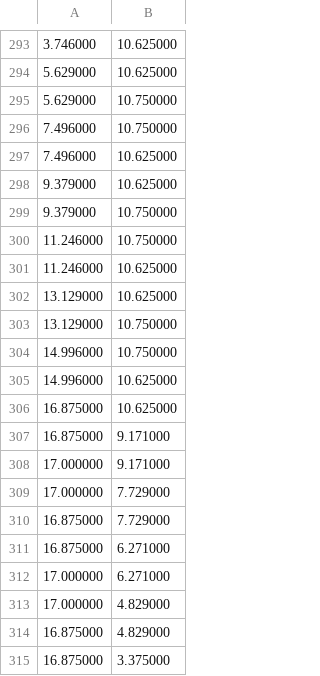
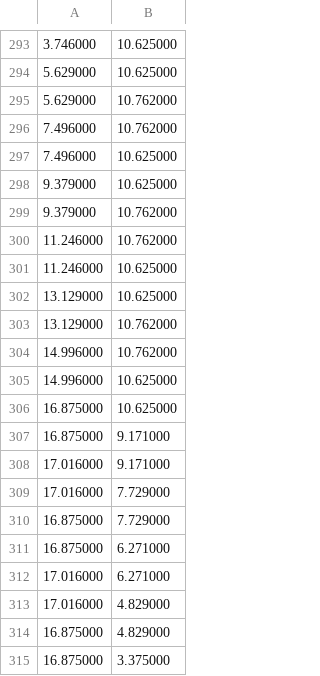
Before and after one commit to eshazen/epic-tools, a CSV file: soldering_kit/boxgen/test.csv, drawn as a sheet; only a part is shown, gaps mark what is left out; the diff covers the shown part only.

```diff
--- a/soldering_kit/boxgen/test.csv
+++ b/soldering_kit/boxgen/test.csv
@@ -294,12 +294,12 @@
 5.629000,10.625000
-5.629000,10.750000
-7.496000,10.750000
+5.629000,10.762000
+7.496000,10.762000
 7.496000,10.625000
 9.379000,10.625000
-9.379000,10.750000
-11.246000,10.750000
+9.379000,10.762000
+11.246000,10.762000
 11.246000,10.625000
 13.129000,10.625000
-13.129000,10.750000
-14.996000,10.750000
+13.129000,10.762000
+14.996000,10.762000
 14.996000,10.625000
@@ -307,8 +307,8 @@
 16.875000,9.171000
-17.000000,9.171000
-17.000000,7.729000
+17.016000,9.171000
+17.016000,7.729000
 16.875000,7.729000
 16.875000,6.271000
-17.000000,6.271000
-17.000000,4.829000
+17.016000,6.271000
+17.016000,4.829000
 16.875000,4.829000
```
Also changed, not shown: 14 edited cells elsewhere in this file, 6 other files.
